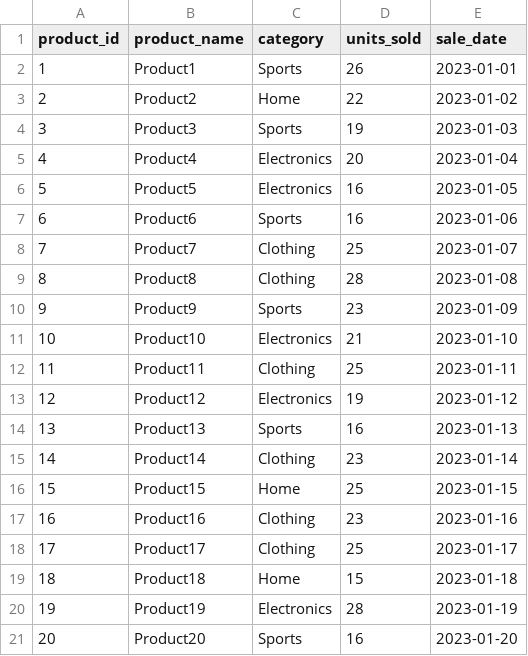
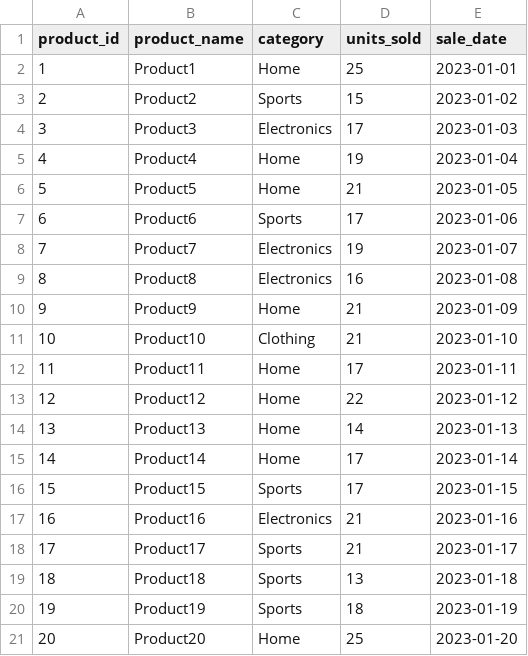
Before and after one commit to corpsedust/NareshIT, a CSV file: DailyClassroomNotes/sales_data.csv, drawn as a sheet.

Commit message:
ytolo

```diff
--- a/DailyClassroomNotes/sales_data.csv
+++ b/DailyClassroomNotes/sales_data.csv
@@ -1,21 +1,21 @@
 product_id,product_name,category,units_sold,sale_date
-1,Product1,Sports,26,2023-01-01
-2,Product2,Home,22,2023-01-02
-3,Product3,Sports,19,2023-01-03
-4,Product4,Electronics,20,2023-01-04
-5,Product5,Electronics,16,2023-01-05
-6,Product6,Sports,16,2023-01-06
-7,Product7,Clothing,25,2023-01-07
-8,Product8,Clothing,28,2023-01-08
-9,Product9,Sports,23,2023-01-09
-10,Product10,Electronics,21,2023-01-10
-11,Product11,Clothing,25,2023-01-11
-12,Product12,Electronics,19,2023-01-12
-13,Product13,Sports,16,2023-01-13
-14,Product14,Clothing,23,2023-01-14
-15,Product15,Home,25,2023-01-15
-16,Product16,Clothing,23,2023-01-16
-17,Product17,Clothing,25,2023-01-17
-18,Product18,Home,15,2023-01-18
-19,Product19,Electronics,28,2023-01-19
-20,Product20,Sports,16,2023-01-20
+1,Product1,Home,25,2023-01-01
+2,Product2,Sports,15,2023-01-02
+3,Product3,Electronics,17,2023-01-03
+4,Product4,Home,19,2023-01-04
+5,Product5,Home,21,2023-01-05
+6,Product6,Sports,17,2023-01-06
+7,Product7,Electronics,19,2023-01-07
+8,Product8,Electronics,16,2023-01-08
+9,Product9,Home,21,2023-01-09
+10,Product10,Clothing,21,2023-01-10
+11,Product11,Home,17,2023-01-11
+12,Product12,Home,22,2023-01-12
+13,Product13,Home,14,2023-01-13
+14,Product14,Home,17,2023-01-14
+15,Product15,Sports,17,2023-01-15
+16,Product16,Electronics,21,2023-01-16
+17,Product17,Sports,21,2023-01-17
+18,Product18,Sports,13,2023-01-18
+19,Product19,Sports,18,2023-01-19
+20,Product20,Home,25,2023-01-20
```
